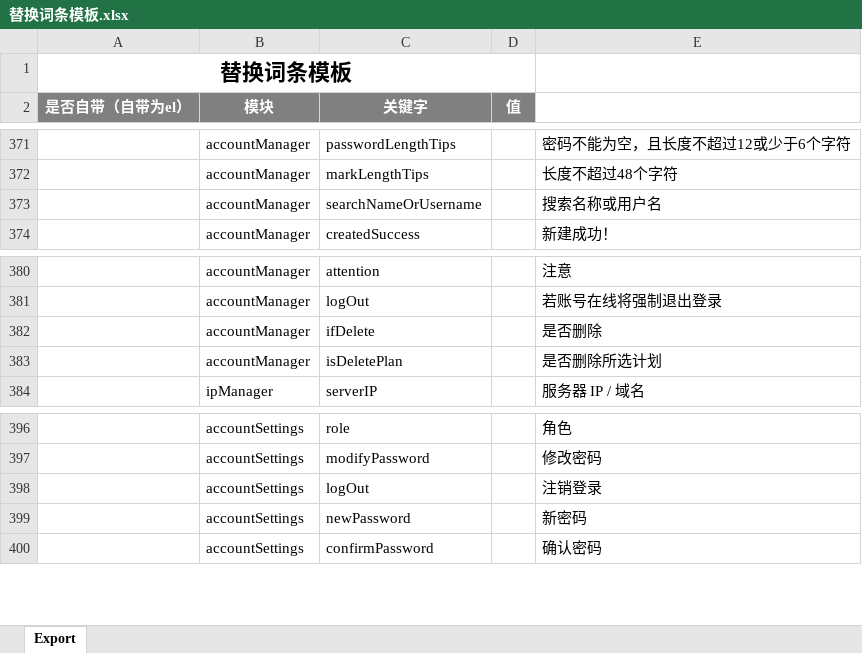
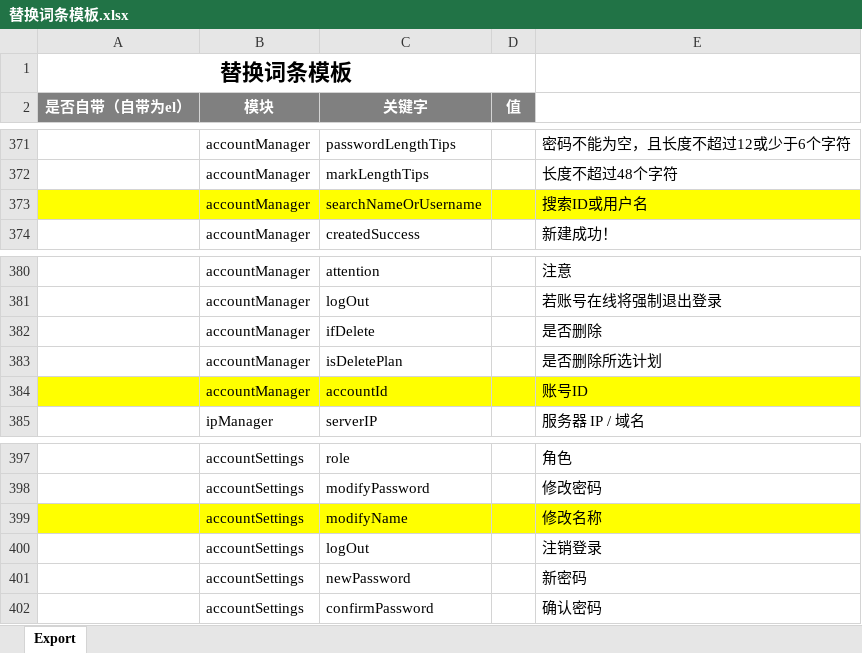
Before and after one commit to zhangfuyuan/CCP, an Excel workbook: 替换词条模板.xlsx, sheet Export, drawn as a sheet; only a part is shown, gaps mark what is left out; values as stored, in another font and other column widths than the file's, no borders; the diff names each change by its address in the sheet, - before the commit and + after, or states it on an @@ line.

```diff
--- a/替换词条模板.xlsx (sheet Export)
+++ b/替换词条模板.xlsx (sheet Export)
-A373:E373 fill: none
+A373:E373 fill: #FFFF00
-E373: 搜索名称或用户名
+E373: 搜索ID或用户名
+row 384:  | accountManager | accountId |  | 账号ID
+row 399:  | accountSettings | modifyName |  | 修改名称
```
Also changed, not shown: 10 other files.
